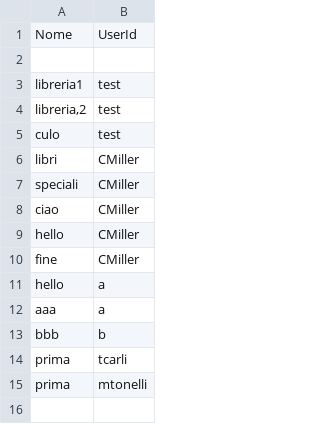
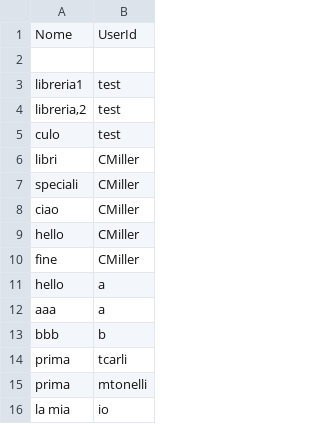
Before and after one commit to angelo-penafiel/bookrecommender, a CSV file: data/Librerie.dati.csv, drawn as a sheet; the diff names each change by its address in the sheet, - before the commit and + after, or states it on an @@ line.

```diff
--- a/data/Librerie.dati.csv
+++ b/data/Librerie.dati.csv
+row 16: la mia | io
```
Also changed, not shown: data/Database/UtentiRegistrati.csv, 3 other files.
